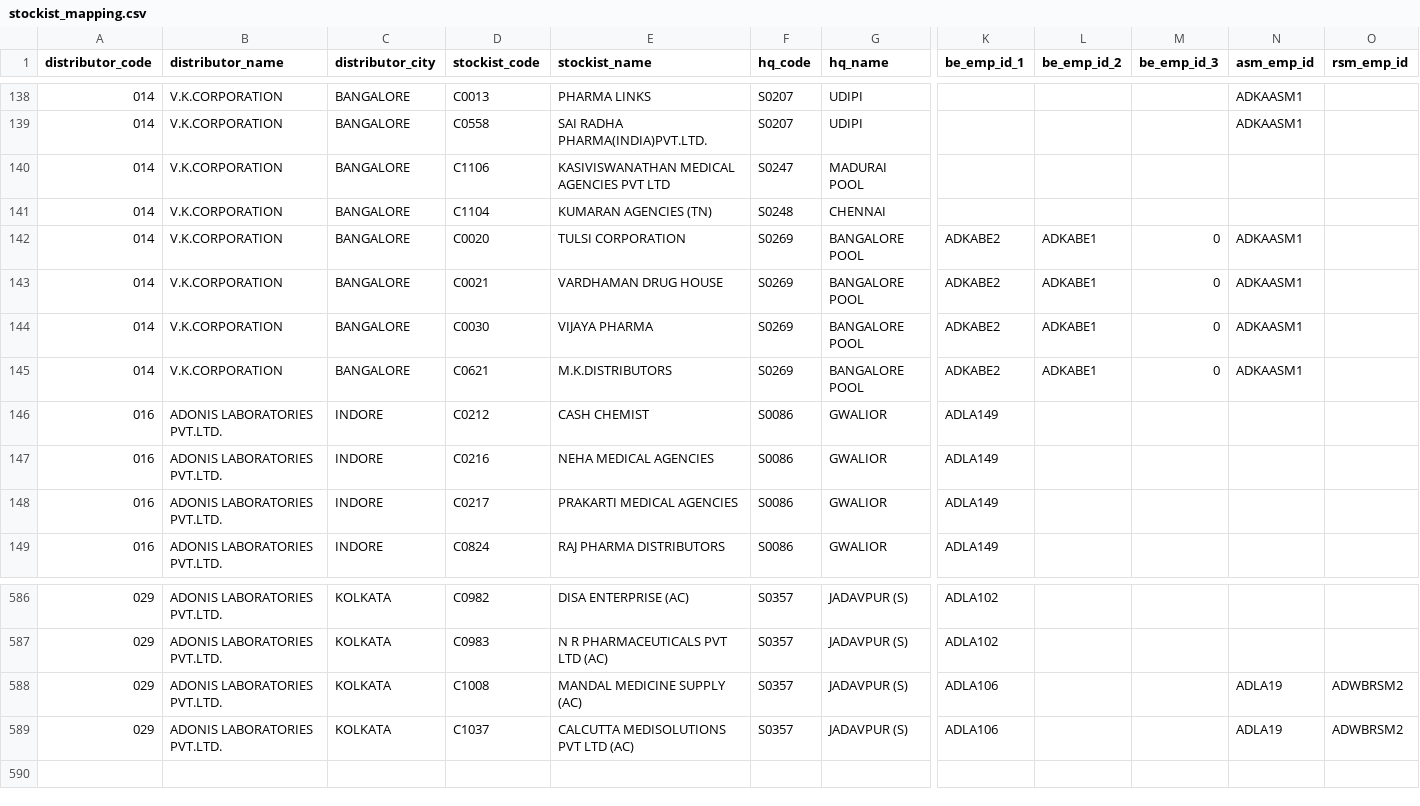
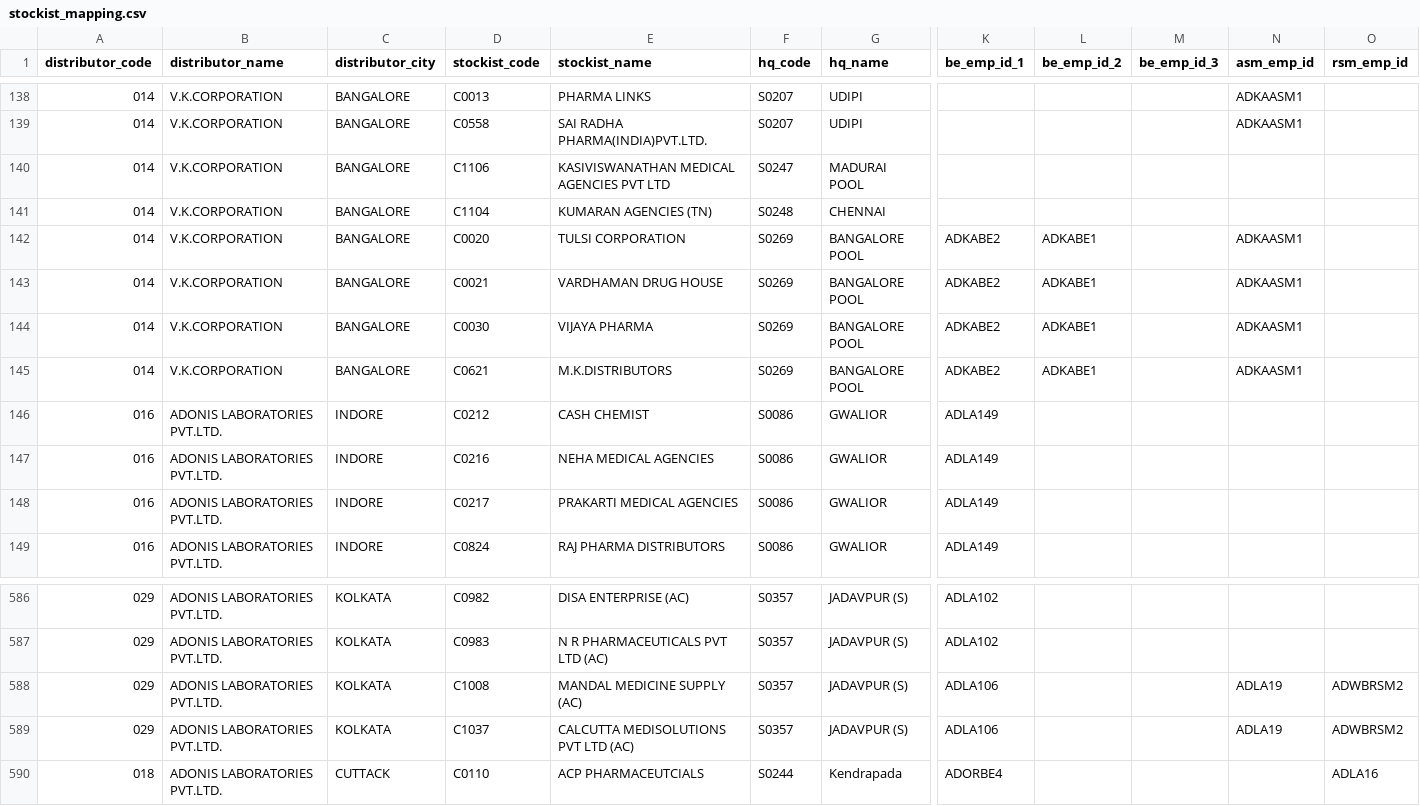
Before and after one commit to sarwatemilind-blip/Sales_Dashboard, a CSV file: stockist_mapping.csv, drawn as a sheet; only a part is shown, gaps mark what is left out; rows hold the shown columns only; the diff names each change by its address in the sheet, - before the commit and + after, or states it on an @@ line.

Commit message:
Update stockist-employee mapping: fix C1113, add C0110/ADORBE4, add stockist mapping upload to admin panel

```diff
--- a/stockist_mapping.csv
+++ b/stockist_mapping.csv
-M142:M145 (be_emp_id_3): 0
+M142:M145 (be_emp_id_3): (empty)
+row 590: 018 | ADONIS LABORATORIES PVT.LTD. | CUTTACK | C0110 | ACP PHARMACEUTCIALS | S0244 | Kendrapada | ADORBE4 |  |  |  | ADLA16
```
Also changed, not shown: employees.csv, 1 other file.
